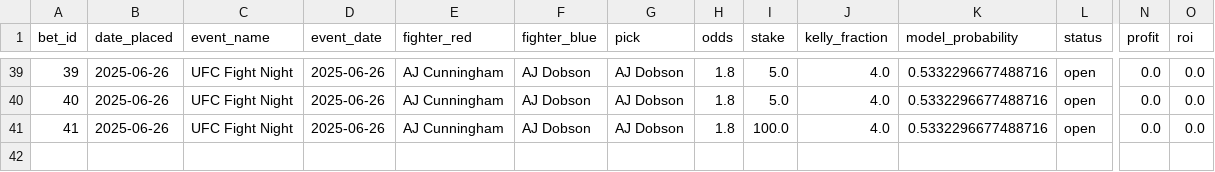
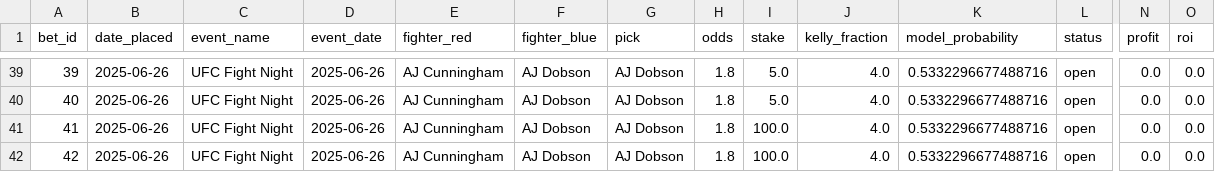
Before and after one commit to narvall018/ufc_predictor, a CSV file: bets/bets.csv, drawn as a sheet; only a part is shown, gaps mark what is left out; rows hold the shown columns only; the diff names each change by its address in the sheet, - before the commit and + after, or states it on an @@ line.

Commit message:
Add new bet #42: AJ Dobson @ 1.8

```diff
--- a/bets/bets.csv
+++ b/bets/bets.csv
+row 42: 42 | 2025-06-26 | UFC Fight Night | 2025-06-26 | AJ Cunningham | AJ Dobson | AJ Dobson | 1.8 | 100.0 | 4.0 | 0.5332296677488716 | open | 0.0 | 0.0
```
